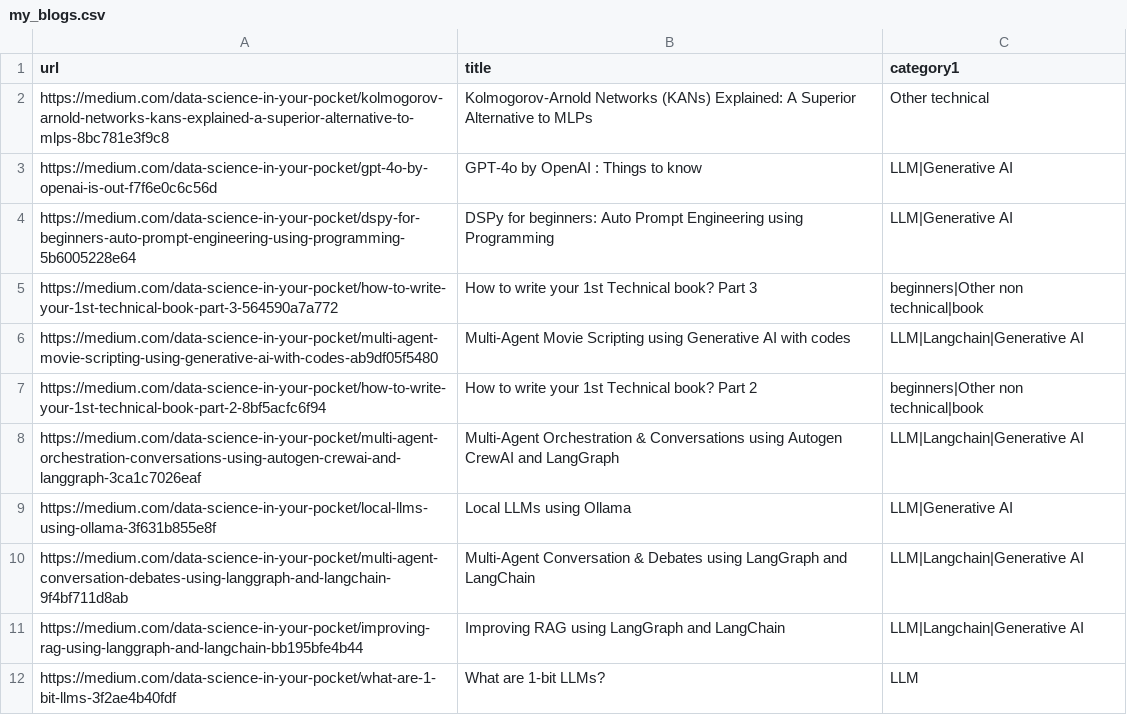
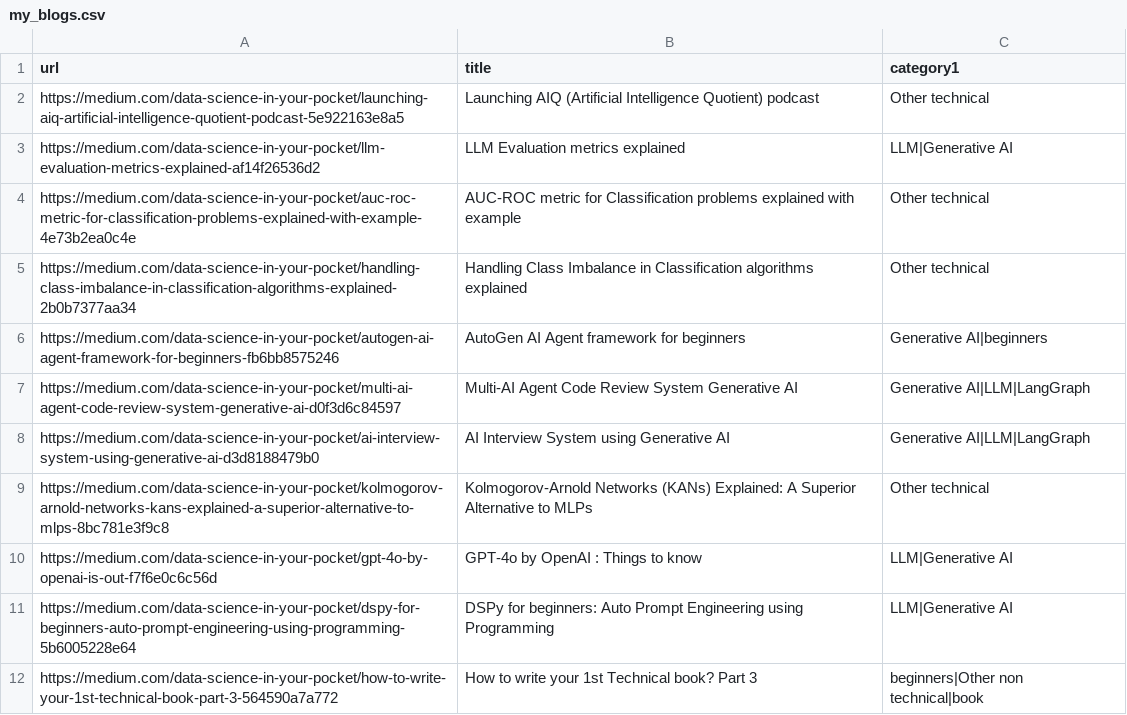
Before and after one commit to mehulgupta2016154/resume_builder, a CSV file: pdfs/my_blogs.csv, drawn as a sheet; only a part is shown; the shorter side is filled out with more unchanged rows; the diff names each change by its address in the sheet, - before the commit and + after, or states it on an @@ line.

Commit message:
Update my_blogs.csv

```diff
--- a/pdfs/my_blogs.csv
+++ b/pdfs/my_blogs.csv
+row 2: https://medium.com/data-science-in-your-pocket/launching-aiq-artificial-intelligence-quotient-podcast-5e922163e8a5 | Launching AIQ (Artificial Intelligence Quotient) podcast | Other technical
+row 3: https://medium.com/data-science-in-your-pocket/llm-evaluation-metrics-explained-af14f26536d2 | LLM Evaluation metrics explained | LLM|Generative AI
+row 4: https://medium.com/data-science-in-your-pocket/auc-roc-metric-for-classification-problems-explained-with-example-4e73b2ea0c4e | AUC-ROC metric for Classification problems explained with example | Other technical
+row 5: https://medium.com/data-science-in-your-pocket/handling-class-imbalance-in-classification-algorithms-explained-2b0b7377aa34 | Handling Class Imbalance in Classification algorithms explained | Other technical
+row 6: https://medium.com/data-science-in-your-pocket/autogen-ai-agent-framework-for-beginners-fb6bb8575246 | AutoGen AI Agent framework for beginners | Generative AI|beginners
+row 7: https://medium.com/data-science-in-your-pocket/multi-ai-agent-code-review-system-generative-ai-d0f3d6c84597 | Multi-AI Agent Code Review System Generative AI | Generative AI|LLM|LangGraph
+row 8: https://medium.com/data-science-in-your-pocket/ai-interview-system-using-generative-ai-d3d8188479b0 | AI Interview System using Generative AI | Generative AI|LLM|LangGraph
```
